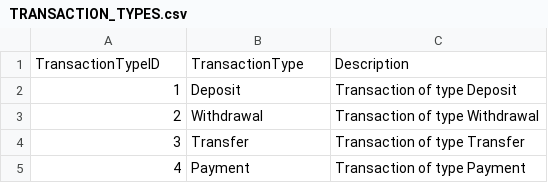
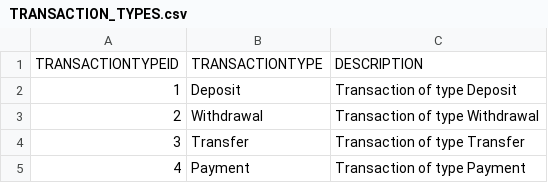
Before and after one commit to Balakumaranprabhu/trustbanking, a CSV file: Datasets/TRANSACTION_TYPES.csv, drawn as a sheet; removed rows and columns are numbered as before the commit, all else as after; the diff names each change by its address in the sheet, - before the commit and + after, or states it on an @@ line.

```diff
--- a/Datasets/TRANSACTION_TYPES.csv
+++ b/Datasets/TRANSACTION_TYPES.csv
-row 1: TransactionTypeID | TransactionType | Description
+row 1: TRANSACTIONTYPEID | TRANSACTIONTYPE | DESCRIPTION
```
Also changed, not shown: Datasets/ACCOUNTS.csv, Datasets/BRANCH.csv, 5 other files.
